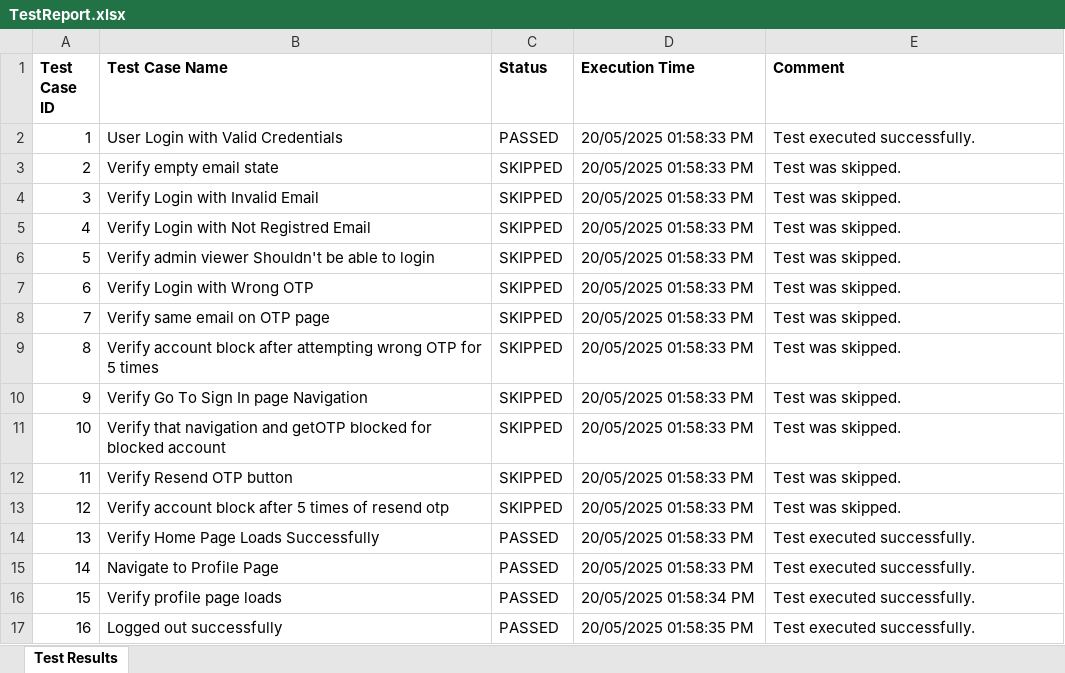
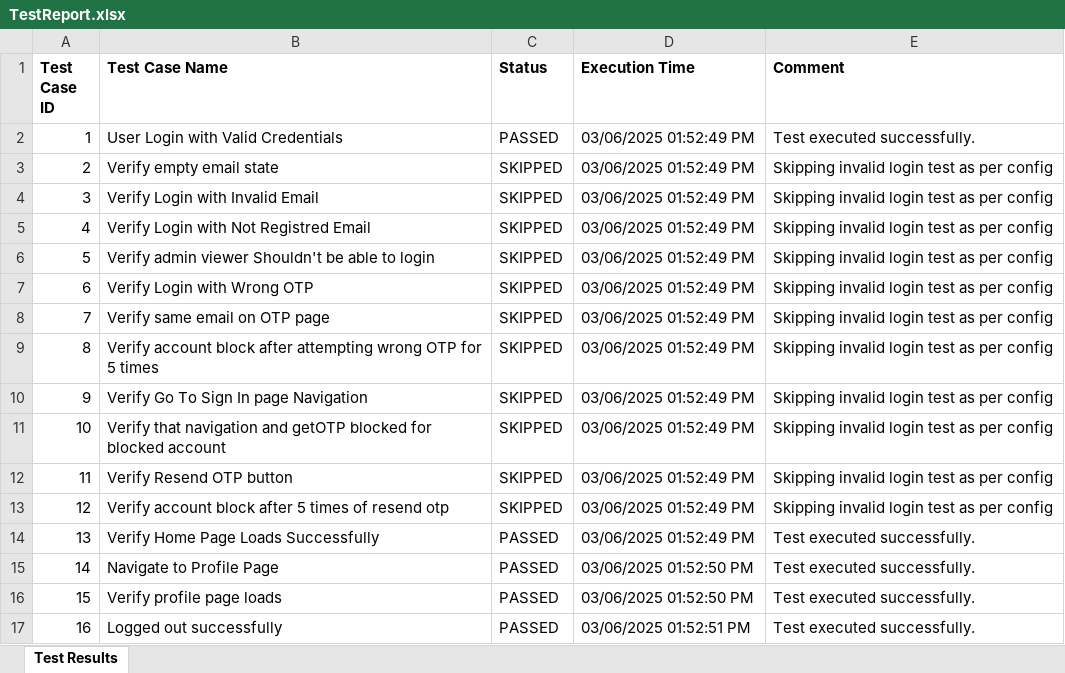
Before and after one commit to prashantu4040/zygal_connect_application, an Excel workbook: test-output/TestReport.xlsx, sheet Test Results, drawn as a sheet; values as stored, in another font and other column widths than the file's, no borders; the diff names each change by its address in the sheet, - before the commit and + after, or states it on an @@ line.

Commit message:
Updated test report listener

```diff
--- a/test-output/TestReport.xlsx (sheet Test Results)
+++ b/test-output/TestReport.xlsx (sheet Test Results)
-D2:D14 (Execution Time): 20/05/2025 01:58:33 PM
+D2:D14 (Execution Time): 03/06/2025 01:52:49 PM
-E3:E13 (Comment): Test was skipped.
+E3:E13 (Comment): Skipping invalid login test as per config
-D15 (Execution Time): 20/05/2025 01:58:33 PM
+D15 (Execution Time): 03/06/2025 01:52:50 PM
-D16 (Execution Time): 20/05/2025 01:58:34 PM
+D16 (Execution Time): 03/06/2025 01:52:50 PM
-D17 (Execution Time): 20/05/2025 01:58:35 PM
+D17 (Execution Time): 03/06/2025 01:52:51 PM
```
Also changed, not shown: 18 other files.
